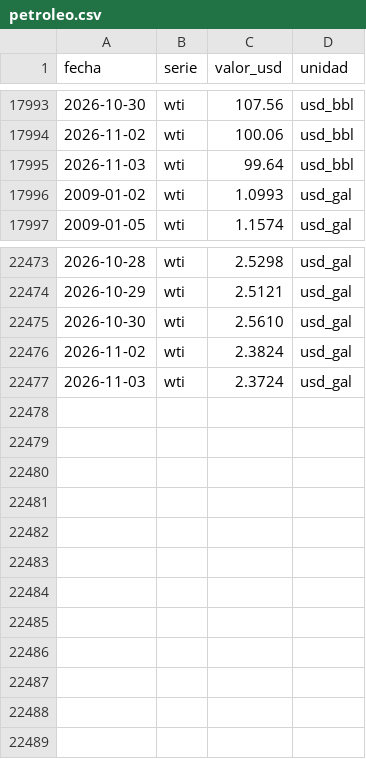
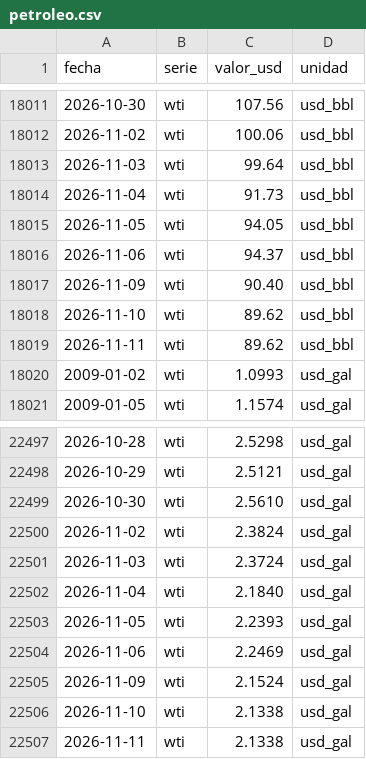
Before and after one commit to alanhlopez/petropar-tracker, a CSV file: data/petroleo.csv, drawn as a sheet; only a part is shown, gaps mark what is left out; the diff covers the shown part only.

```diff
--- a/data/petroleo.csv
+++ b/data/petroleo.csv
@@ -17995,2 +18013,8 @@ fecha,serie,valor_usd,unidad
 2026-11-03,wti,99.64,usd_bbl
+2026-11-04,wti,91.73,usd_bbl
+2026-11-05,wti,94.05,usd_bbl
+2026-11-06,wti,94.37,usd_bbl
+2026-11-09,wti,90.40,usd_bbl
+2026-11-10,wti,89.62,usd_bbl
+2026-11-11,wti,89.62,usd_bbl
 2009-01-02,wti,1.0993,usd_gal
@@ -22477 +22501,7 @@ fecha,serie,valor_usd,unidad
 2026-11-03,wti,2.3724,usd_gal
+2026-11-04,wti,2.1840,usd_gal
+2026-11-05,wti,2.2393,usd_gal
+2026-11-06,wti,2.2469,usd_gal
+2026-11-09,wti,2.1524,usd_gal
+2026-11-10,wti,2.1338,usd_gal
+2026-11-11,wti,2.1338,usd_gal
```
Also changed, not shown: 18 added rows elsewhere in this file, data/tipo_cambio.csv, 1 other file.
